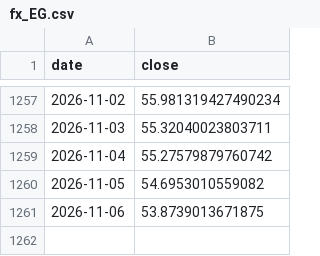
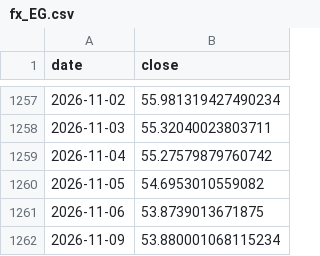
Before and after one commit to marcschaefer5/laenderrisiko-monitor, a CSV file: daten/fx_EG.csv, drawn as a sheet; only a part is shown, gaps mark what is left out.

```diff
--- a/daten/fx_EG.csv
+++ b/daten/fx_EG.csv
@@ -1261 +1261,2 @@ date;close
 2026-11-06;53.8739013671875
+2026-11-09;53.880001068115234
```
Also changed, not shown: daten/aktien_IS.csv, daten/fx_IS.csv, 23 other files.
